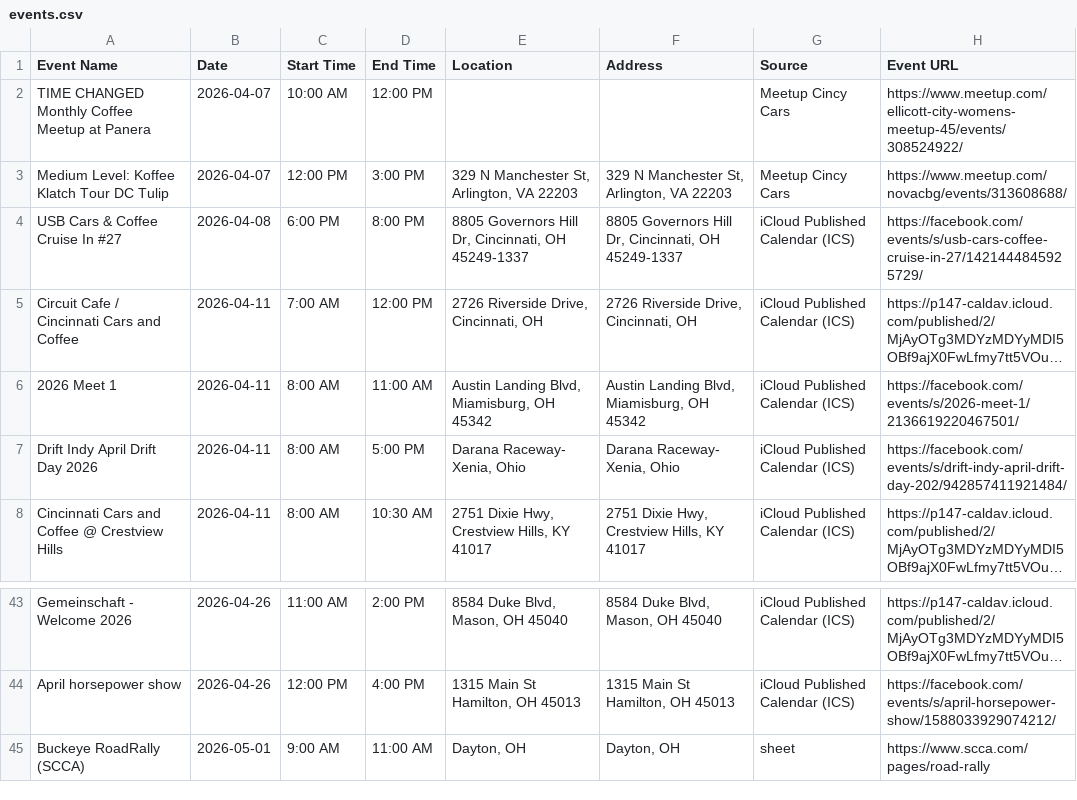
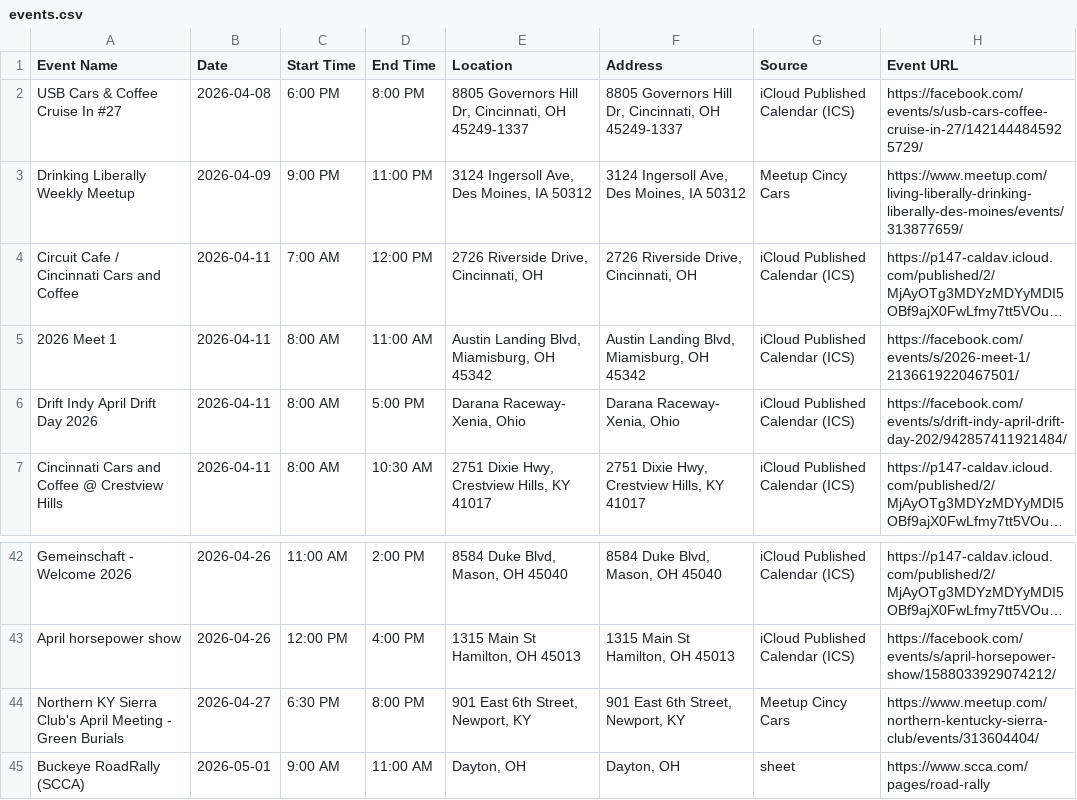
Before and after one commit to themessings/cincy-car-events, a CSV file: data/events.csv, drawn as a sheet; only a part is shown, gaps mark what is left out; long unchanged cells end in …; removed rows and columns are numbered as before the commit, all else as after; the diff names each change by its address in the sheet, - before the commit and + after, or states it on an @@ line.

Commit message:
Update Cincinnati-area car events

```diff
--- a/data/events.csv
+++ b/data/events.csv
-row 2: TIME CHANGED Monthly Coffee Meetup at Panera | 2026-04-07 | 10:00 AM | 12:00 PM |  |  | Meetup Cincy Cars | https://www.meetup.com/ellicott-city-womens-meetup-45/events/308524922/
-row 3: Medium Level: Koffee Klatch Tour DC Tulip | 2026-04-07 | 12:00 PM | 3:00 PM | 329 N Manchester St, Arlington, VA 22203 | 329 N Manchester St, Arlington, VA 22203 | Meetup Cincy Cars | https://www.meetup.com/novacbg/events/313608688/
+row 3: Drinking Liberally Weekly Meetup | 2026-04-09 | 9:00 PM | 11:00 PM | 3124 Ingersoll Ave, Des Moines, IA 50312 | 3124 Ingersoll Ave, Des Moines, IA 50312 | Meetup Cincy Cars | https://www.meetup.com/living-liberally-drinking-liberally-des-moines/events/313877659/
+row 44: Northern KY Sierra Club's April Meeting - Green Burials | 2026-04-27 | 6:30 PM | 8:00 PM | 901 East 6th Street, Newport, KY | 901 East 6th Street, Newport, KY | Meetup Cincy Cars | https://www.meetup.com/northern-kentucky-sierra-club/events/313604404/
```
Also changed, not shown: 4 other files.
